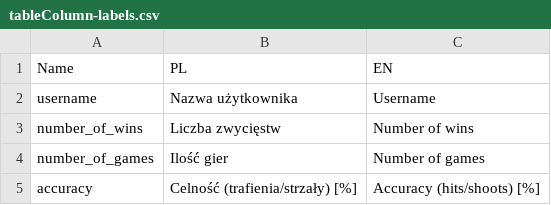
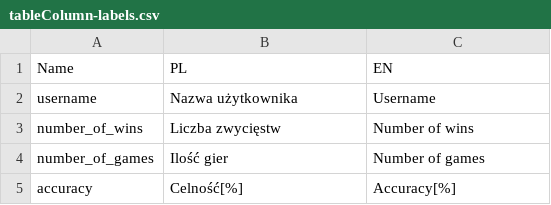
Before and after one commit to naitoramu/battleship, a CSV file: src/battleship/lang/tableColumn-labels.csv, drawn as a sheet.

```diff
--- a/src/battleship/lang/tableColumn-labels.csv
+++ b/src/battleship/lang/tableColumn-labels.csv
@@ -4,2 +4,2 @@
 "number_of_games","Ilość gier","Number of games"
-"accuracy","Celność (trafienia/strzały) [%]","Accuracy (hits/shoots) [%]"
+"accuracy","Celność[%]","Accuracy[%]"
```
Also changed, not shown: 10 other files.
